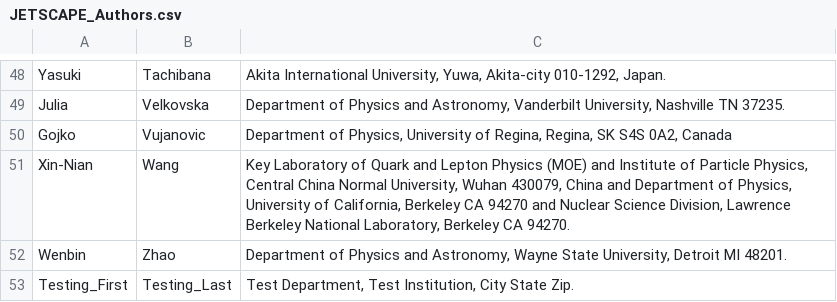
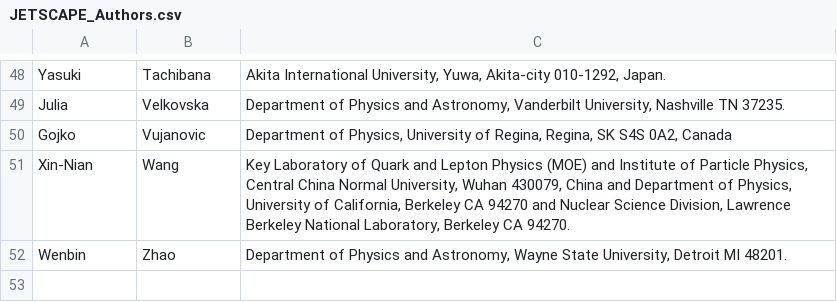
Before and after one commit to JETSCAPE/JETSCAPE.github.io, a CSV file: data/JETSCAPE_Authors.csv, drawn as a sheet; only a part is shown, gaps mark what is left out; the diff names each change by its address in the sheet, - before the commit and + after, or states it on an @@ line.

Commit message:
removed extra entry that was inserted for testing
added and removed an extra member entry to test that auto-commit
now works with branch protection enabled on the main branch

```diff
--- a/data/JETSCAPE_Authors.csv
+++ b/data/JETSCAPE_Authors.csv
-row 53: Testing_First | Testing_Last | Test Department, Test Institution, City State Zip.
```
